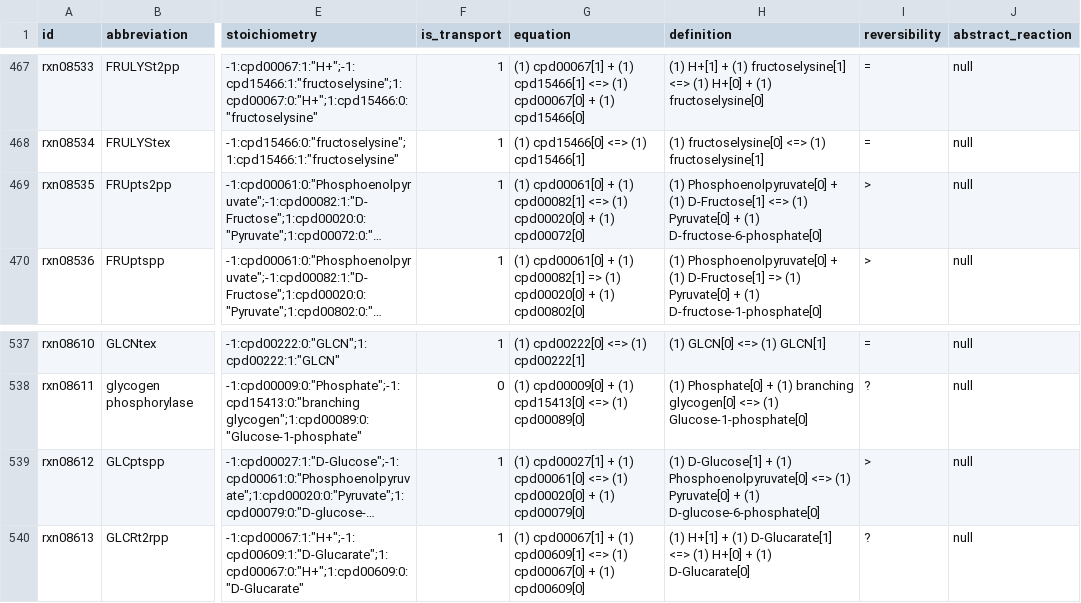
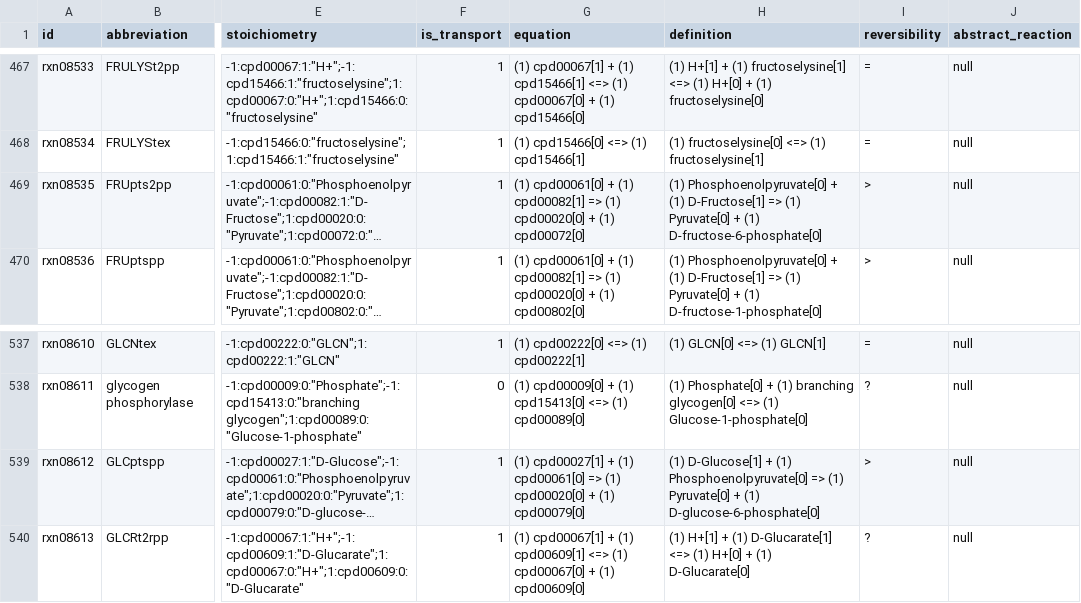
Before and after one commit to ModelSEED/ModelSEEDDatabase, a TSV file: Biochemistry/reaction_08.tsv, drawn as a sheet; only a part is shown, gaps mark what is left out; long unchanged cells end in …; the diff names each change by its address in the sheet, - before the commit and + after, or states it on an @@ line.

```diff
--- a/Biochemistry/reaction_08.tsv
+++ b/Biochemistry/reaction_08.tsv
-G469 (equation): …(1) cpd00082[1] <=> (1) cpd00020[0]…
+G469 (equation): …(1) cpd00082[1] => (1) cpd00020[0]…
-H469 (definition): …(1) D-Fructose[1] <=> (1) Pyruvate[0]…
+H469 (definition): …(1) D-Fructose[1] => (1) Pyruvate[0]…
-G539 (equation): …(1) cpd00061[0] <=> (1) cpd00020[0]…
+G539 (equation): …(1) cpd00061[0] => (1) cpd00020[0]…
-H539 (definition): …(1) Phosphoenolpyruvate[0] <=> (1) Pyruvate[0]…
+H539 (definition): …(1) Phosphoenolpyruvate[0] => (1) Pyruvate[0]…
```
Also changed, not shown: Biochemistry/reaction_02.tsv, Biochemistry/reaction_07.tsv, 29 other files.
